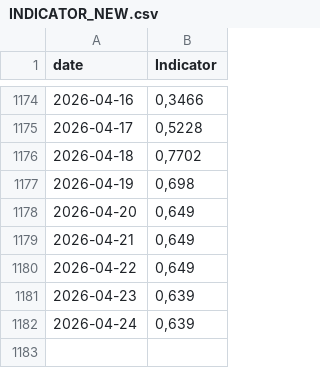
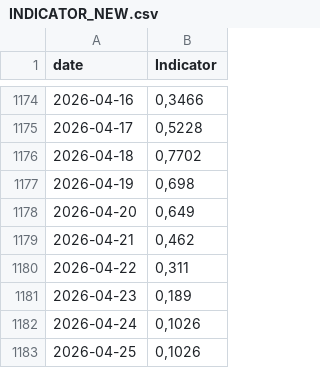
Before and after one commit to GiovannaCilluffo/stromboli-data, a CSV file: INDICATOR_NEW.csv, drawn as a sheet; only a part is shown, gaps mark what is left out.

```diff
--- a/INDICATOR_NEW.csv
+++ b/INDICATOR_NEW.csv
@@ -1178,5 +1178,6 @@
 "2026-04-20";0,649
-"2026-04-21";0,649
-"2026-04-22";0,649
-"2026-04-23";0,639
-"2026-04-24";0,639
+"2026-04-21";0,462
+"2026-04-22";0,311
+"2026-04-23";0,189
+"2026-04-24";0,1026
+"2026-04-25";0,1026
```
